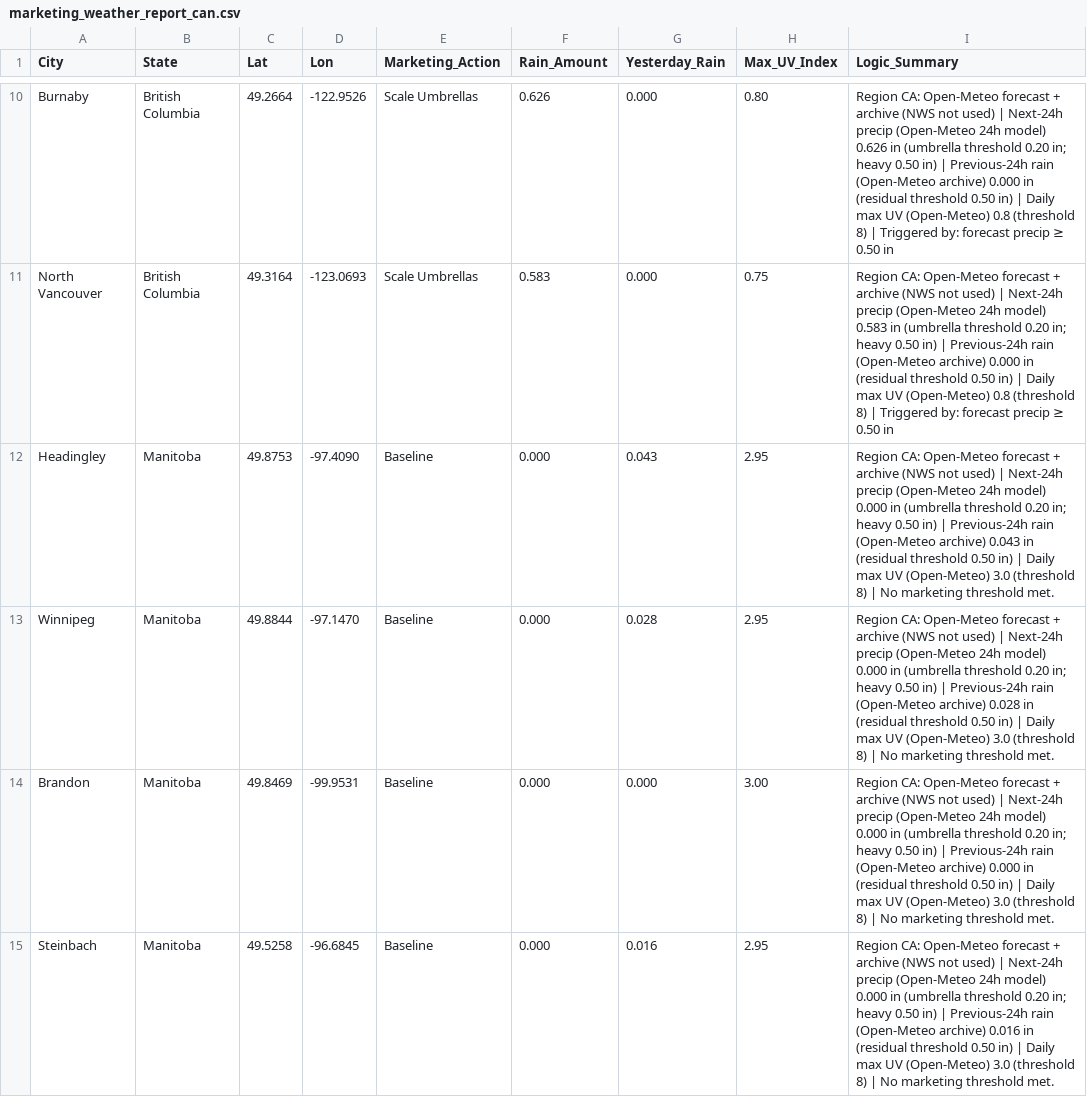
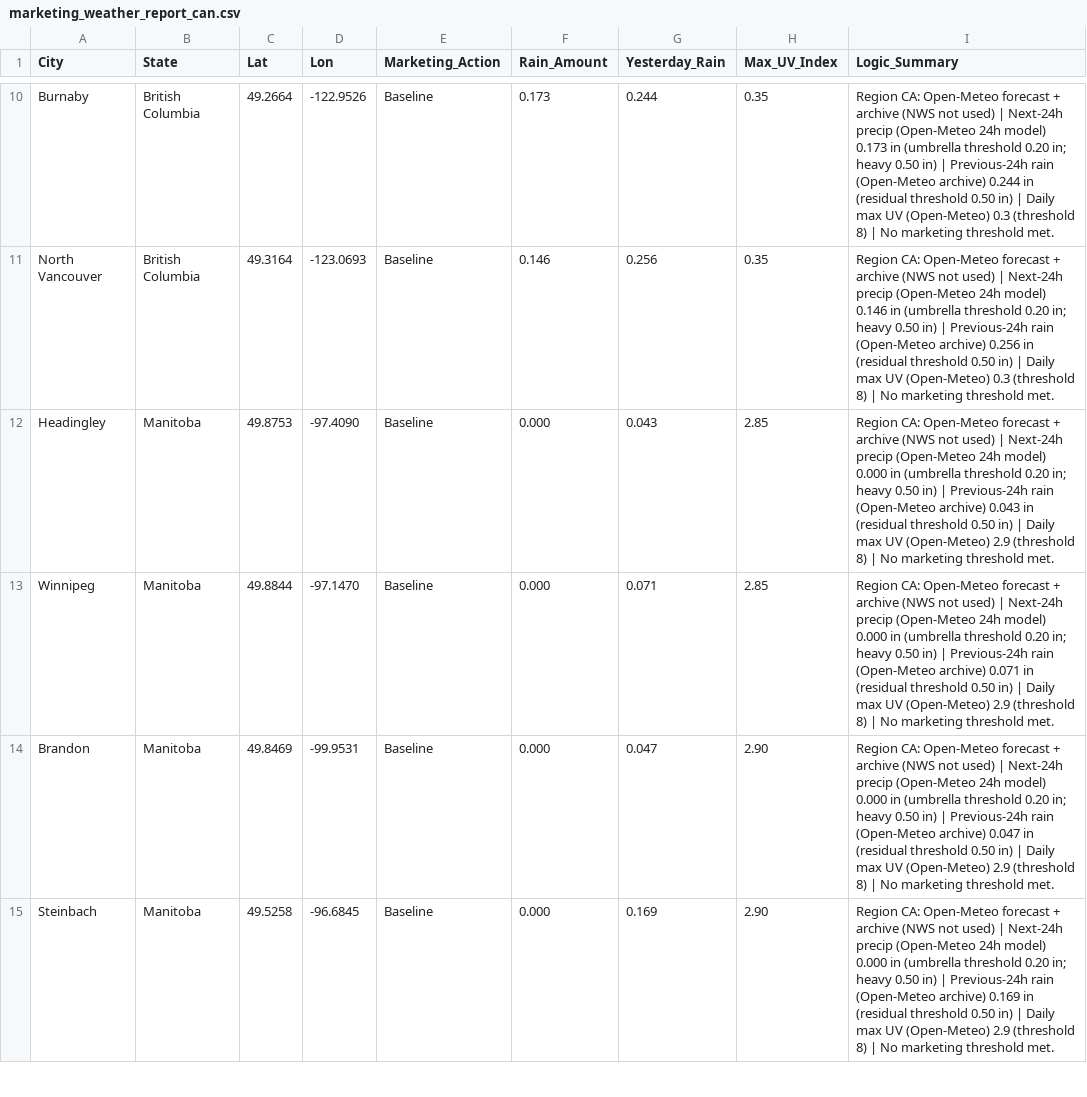
Before and after one commit to WeathermanInc/marketing-weather-engine, a CSV file: marketing_weather_report_can.csv, drawn as a sheet; only a part is shown, gaps mark what is left out; the diff covers the shown part only; the diff names each change by its address in the sheet, - before the commit and + after, or states it on an @@ line.

```diff
--- a/marketing_weather_report_can.csv
+++ b/marketing_weather_report_can.csv
-E10:E11 (Marketing_Action): Scale Umbrellas
+E10:E11 (Marketing_Action): Baseline
-F10 (Rain_Amount): 0.626
+F10 (Rain_Amount): 0.173
-G10 (Yesterday_Rain): 0.000
+G10 (Yesterday_Rain): 0.244
-H10 (Max_UV_Index): 0.80
+H10 (Max_UV_Index): 0.35
-I10 (Logic_Summary): …24h model) 0.626 in (umbrella threshold 0.20 in; heavy 0.50 in) | Previous-24h rain (Open-Meteo archive) 0.000 in (residual threshold 0.50 in) | Daily max UV (Open-Meteo) 0.8 (threshold 8) | Triggered by: forecast precip ≥ 0.50 in
+I10 (Logic_Summary): …24h model) 0.173 in (umbrella threshold 0.20 in; heavy 0.50 in) | Previous-24h rain (Open-Meteo archive) 0.244 in (residual threshold 0.50 in) | Daily max UV (Open-Meteo) 0.3 (threshold 8) | No marketing threshold met.
-F11 (Rain_Amount): 0.583
+F11 (Rain_Amount): 0.146
-G11 (Yesterday_Rain): 0.000
+G11 (Yesterday_Rain): 0.256
-H11 (Max_UV_Index): 0.75
+H11 (Max_UV_Index): 0.35
-I11 (Logic_Summary): …24h model) 0.583 in (umbrella threshold 0.20 in; heavy 0.50 in) | Previous-24h rain (Open-Meteo archive) 0.000 in (residual threshold 0.50 in) | Daily max UV (Open-Meteo) 0.8 (threshold 8) | Triggered by: forecast precip ≥ 0.50 in
+I11 (Logic_Summary): …24h model) 0.146 in (umbrella threshold 0.20 in; heavy 0.50 in) | Previous-24h rain (Open-Meteo archive) 0.256 in (residual threshold 0.50 in) | Daily max UV (Open-Meteo) 0.3 (threshold 8) | No marketing threshold met.
-H12:H13 (Max_UV_Index): 2.95
+H12:H13 (Max_UV_Index): 2.85
-I12 (Logic_Summary): …UV (Open-Meteo) 3.0 (threshold 8)…
+I12 (Logic_Summary): …UV (Open-Meteo) 2.9 (threshold 8)…
-G13 (Yesterday_Rain): 0.028
+G13 (Yesterday_Rain): 0.071
-I13 (Logic_Summary): …(Open-Meteo archive) 0.028 in (residual threshold 0.50 in) | Daily max UV (Open-Meteo) 3.0 (threshold 8)…
+I13 (Logic_Summary): …(Open-Meteo archive) 0.071 in (residual threshold 0.50 in) | Daily max UV (Open-Meteo) 2.9 (threshold 8)…
-G14 (Yesterday_Rain): 0.000
+G14 (Yesterday_Rain): 0.047
-H14 (Max_UV_Index): 3.00
+H14 (Max_UV_Index): 2.90
-I14 (Logic_Summary): …(Open-Meteo archive) 0.000 in (residual threshold 0.50 in) | Daily max UV (Open-Meteo) 3.0 (threshold 8)…
+I14 (Logic_Summary): …(Open-Meteo archive) 0.047 in (residual threshold 0.50 in) | Daily max UV (Open-Meteo) 2.9 (threshold 8)…
-G15 (Yesterday_Rain): 0.016
+G15 (Yesterday_Rain): 0.169
-H15 (Max_UV_Index): 2.95
+H15 (Max_UV_Index): 2.90
-I15 (Logic_Summary): …(Open-Meteo archive) 0.016 in (residual threshold 0.50 in) | Daily max UV (Open-Meteo) 3.0 (threshold 8)…
+I15 (Logic_Summary): …(Open-Meteo archive) 0.169 in (residual threshold 0.50 in) | Daily max UV (Open-Meteo) 2.9 (threshold 8)…
```
Also changed, not shown: 164 edited cells elsewhere in this file, marketing_weather_report_uk.csv, marketing_weather_report_us.csv.
